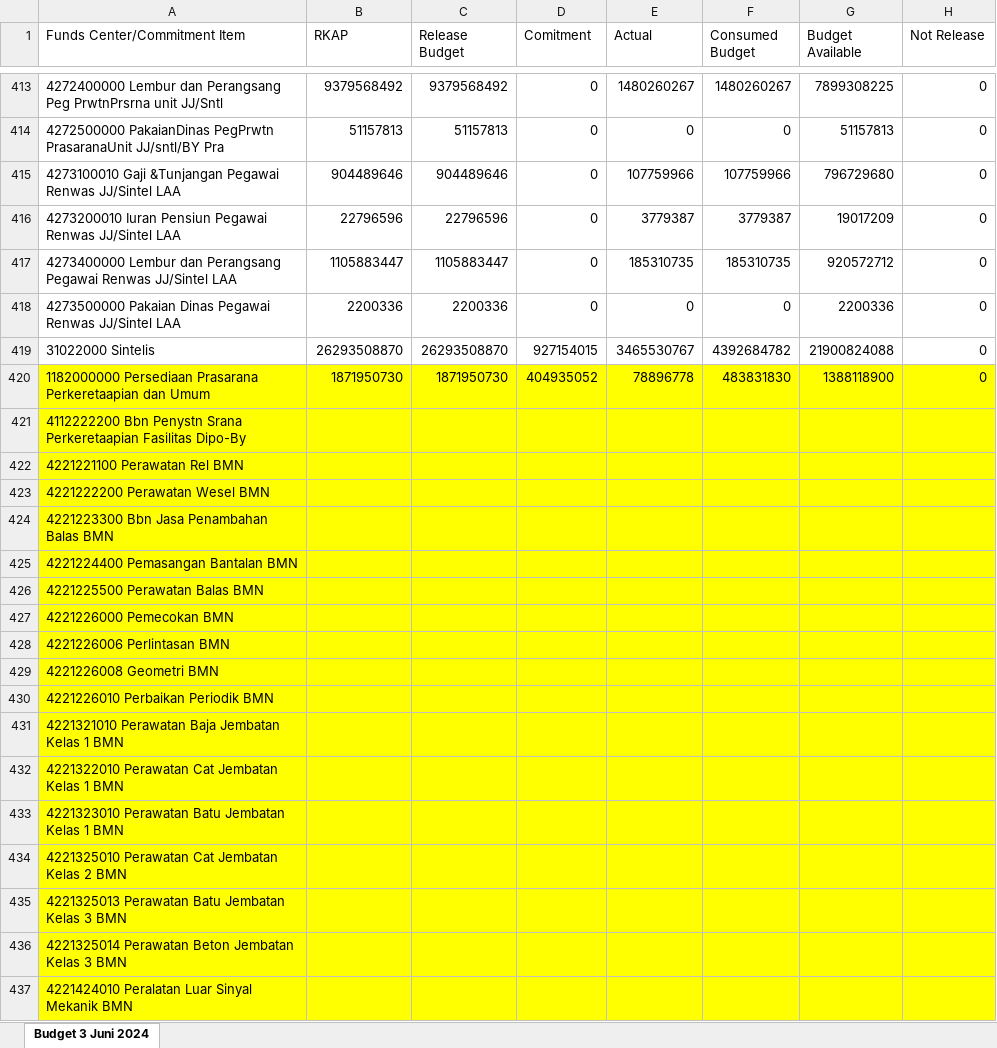
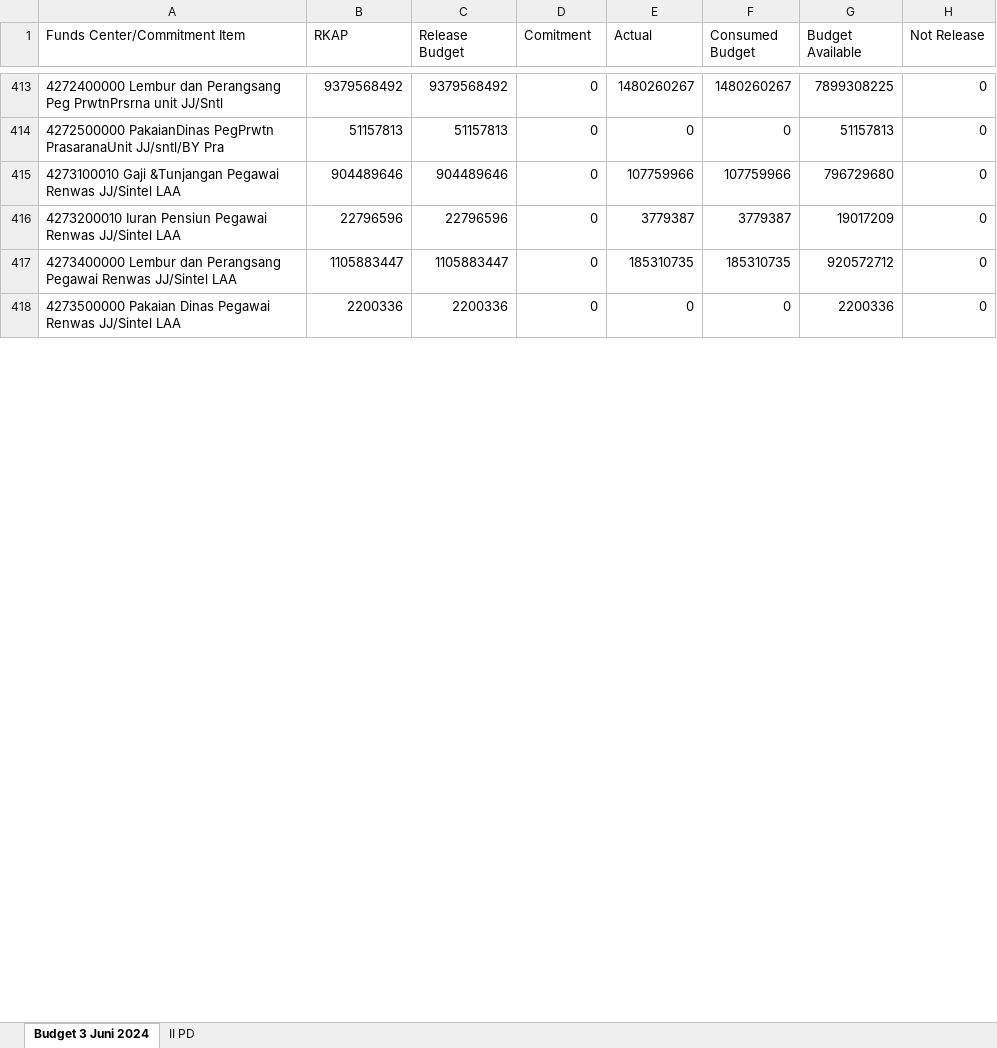
Before and after one commit to sanusizulfirmanlubis/mb52-data, an Excel workbook: data/rka.xlsx, sheet Budget 3 Juni 2024, drawn as a sheet; only a part is shown, gaps mark what is left out; values as stored, in another font and other column widths than the file's, no borders; removed rows and columns are numbered as before the commit, all else as after; the diff covers the shown part only; the diff names each change by its address in the sheet, - before the commit and + after, or states it on an @@ line.

Commit message:
update rka dari web

```diff
--- a/data/rka.xlsx (sheet Budget 3 Juni 2024)
+++ b/data/rka.xlsx (sheet Budget 3 Juni 2024)
+sheet tab: II PD
-row 419: 31022000 Sintelis | 26293508870 | 26293508870 | 927154015 | 3465530767 | 4392684782 | 21900824088 | 0
-row 420: 1182000000 Persediaan Prasarana Perkeretaapian dan Umum | 1871950730 | 1871950730 | 404935052 | 78896778 | 483831830 | 1388118900 | 0
-row 421: 4112222200 Bbn Penystn Srana Perkeretaapian Fasilitas Dipo-By
-row 422: 4221221100 Perawatan Rel BMN
-row 423: 4221222200 Perawatan Wesel BMN
-row 424: 4221223300 Bbn Jasa Penambahan Balas BMN
-row 425: 4221224400 Pemasangan Bantalan BMN
-row 426: 4221225500 Perawatan Balas BMN
-row 427: 4221226000 Pemecokan BMN
-row 428: 4221226006 Perlintasan BMN
-row 429: 4221226008 Geometri BMN
-row 430: 4221226010 Perbaikan Periodik BMN
-row 431: 4221321010 Perawatan Baja Jembatan Kelas 1 BMN
-row 432: 4221322010 Perawatan Cat Jembatan Kelas 1 BMN
-row 433: 4221323010 Perawatan Batu Jembatan Kelas 1 BMN
-row 434: 4221325010 Perawatan Cat Jembatan Kelas 2 BMN
-row 435: 4221325013 Perawatan Batu Jembatan Kelas 3 BMN
-row 436: 4221325014 Perawatan Beton Jembatan Kelas 3 BMN
-row 437: 4221424010 Peralatan Luar Sinyal Mekanik BMN
```
Also changed, not shown: 63 added rows, 44 removed rows and 661 edited cells elsewhere in this sheet, formulas that keep their value.
